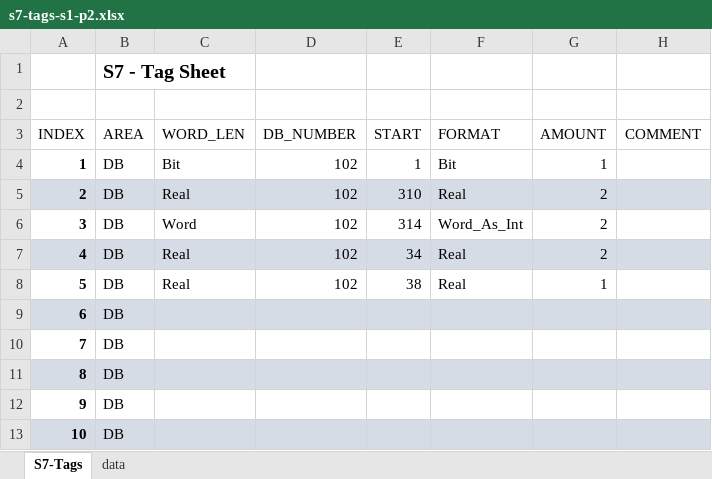
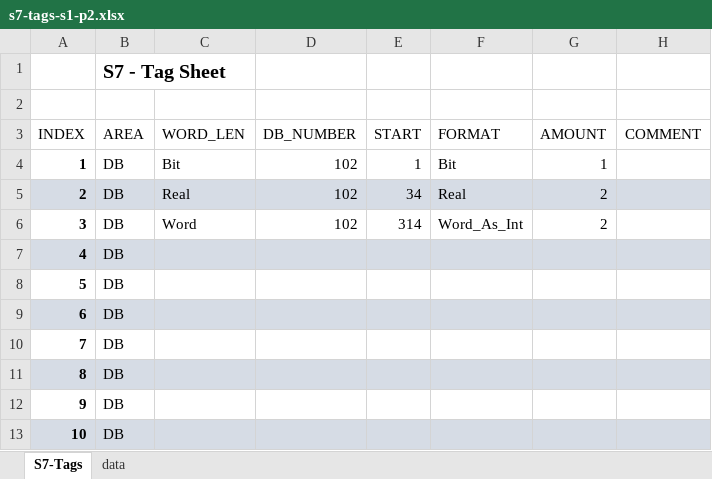
Before and after one commit to Jacek-Bystrzycki/Personal_Projects, an Excel workbook: Snap7/src/tags/s7-tags-s1-p2.xlsx, sheet S7-Tags, drawn as a sheet; only a part is shown; values as stored, in another font and other column widths than the file's, no borders; table styles not drawn; the diff names each change by its address in the sheet, - before the commit and + after, or states it on an @@ line.

```diff
--- a/Snap7/src/tags/s7-tags-s1-p2.xlsx (sheet S7-Tags)
+++ b/Snap7/src/tags/s7-tags-s1-p2.xlsx (sheet S7-Tags)
-E5 (START): 310
+E5 (START): 34
-C7:C8 (WORD_LEN): Real
+C7:C8 (WORD_LEN): (empty)
-D7:D8 (DB_NUMBER): 102
+D7:D8 (DB_NUMBER): (empty)
-E7 (START): 34
+E7 (START): (empty)
-F7:F8 (FORMAT): Real
+F7:F8 (FORMAT): (empty)
-G7 (AMOUNT): 2
+G7 (AMOUNT): (empty)
-E8 (START): 38
+E8 (START): (empty)
-G8 (AMOUNT): 1
+G8 (AMOUNT): (empty)
```
Also changed, not shown: Snap7/src/tags/s7-tags-s1-p1.xlsx, 35 other files.
